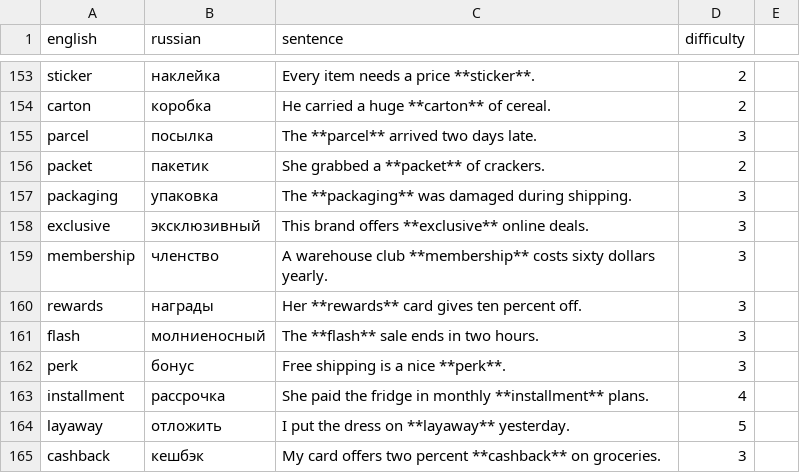
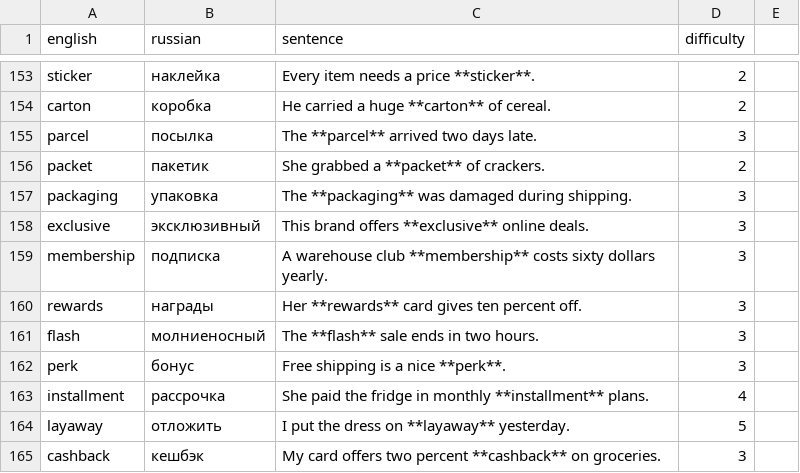
Before and after one commit to emorozoff/WordPunk, a CSV file: data/raw/shopping.csv, drawn as a sheet; only a part is shown, gaps mark what is left out.

```diff
--- a/data/raw/shopping.csv
+++ b/data/raw/shopping.csv
@@ -158,3 +158,3 @@ packaging,упаковка,The **packaging** was damaged during shipping.,3
 exclusive,эксклюзивный,This brand offers **exclusive** online deals.,3
-membership,членство,A warehouse club **membership** costs sixty dollars yearly.,3
+membership,подписка,A warehouse club **membership** costs sixty dollars yearly.,3
 rewards,награды,Her **rewards** card gives ten percent off.,3
```
Also changed, not shown: data/raw/basic.csv, data/raw/work.csv, 3 other files.
